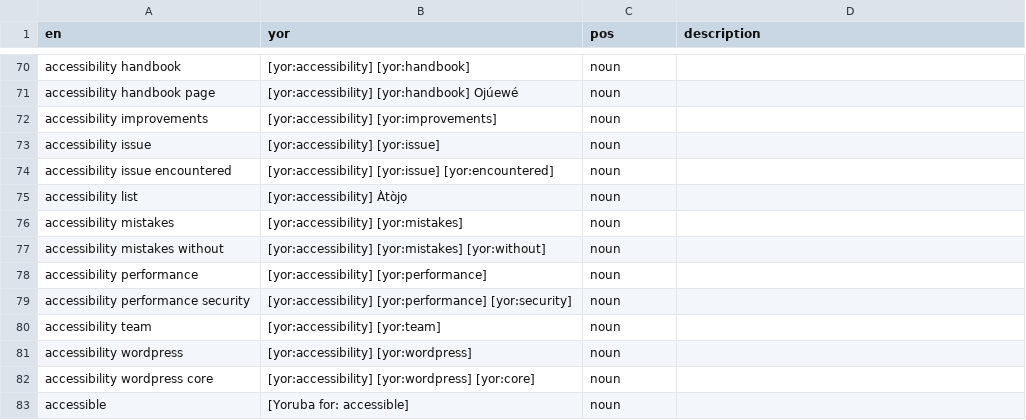
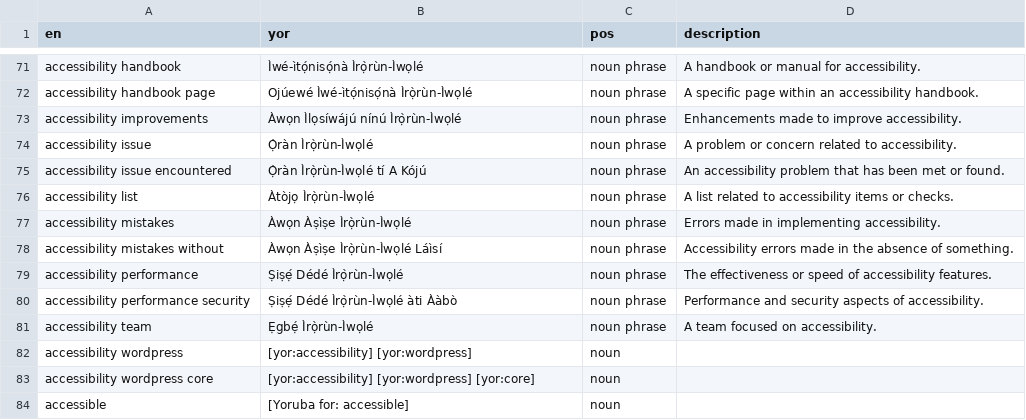
Before and after one commit to w3techy/WordPress-YR, a CSV file: --locale-yor-glossary.csv, drawn as a sheet; only a part is shown, gaps mark what is left out; the diff covers the shown part only.

```diff
--- a/--locale-yor-glossary.csv
+++ b/--locale-yor-glossary.csv
@@ -70,12 +71,12 @@
-"accessibility handbook","[yor:accessibility] [yor:handbook]","noun",""
-"accessibility handbook page","[yor:accessibility] [yor:handbook] Ojúewé","noun",""
-"accessibility improvements","[yor:accessibility] [yor:improvements]","noun",""
-"accessibility issue","[yor:accessibility] [yor:issue]","noun",""
-"accessibility issue encountered","[yor:accessibility] [yor:issue] [yor:encountered]","noun",""
-"accessibility list","[yor:accessibility] Àtòjọ","noun",""
-"accessibility mistakes","[yor:accessibility] [yor:mistakes]","noun",""
-"accessibility mistakes without","[yor:accessibility] [yor:mistakes] [yor:without]","noun",""
-"accessibility performance","[yor:accessibility] [yor:performance]","noun",""
-"accessibility performance security","[yor:accessibility] [yor:performance] [yor:security]","noun",""
-"accessibility team","[yor:accessibility] [yor:team]","noun",""
+"accessibility handbook","Ìwé-ìtọ́nisọ́nà Ìrọ̀rùn-Ìwọlé","noun phrase","A handbook or manual for accessibility."
+"accessibility handbook page","Ojúewé Ìwé-ìtọ́nisọ́nà Ìrọ̀rùn-Ìwọlé","noun phrase","A specific page within an accessibility handbook."
+"accessibility improvements","Àwọn Ìlọsíwájú nínú Ìrọ̀rùn-Ìwọlé","noun phrase","Enhancements made to improve accessibility."
+"accessibility issue","Ọ̀ràn Ìrọ̀rùn-Ìwọlé","noun phrase","A problem or concern related to accessibility."
+"accessibility issue encountered","Ọ̀ràn Ìrọ̀rùn-Ìwọlé tí A Kójú","noun phrase","An accessibility problem that has been met or found."
+"accessibility list","Àtòjọ Ìrọ̀rùn-Ìwọlé","noun phrase","A list related to accessibility items or checks."
+"accessibility mistakes","Àwọn Àṣìṣe Ìrọ̀rùn-Ìwọlé","noun phrase","Errors made in implementing accessibility."
+"accessibility mistakes without","Àwọn Àṣìṣe Ìrọ̀rùn-Ìwọlé Láìsí","noun phrase","Accessibility errors made in the absence of something."
+"accessibility performance","Ṣiṣẹ́ Dédé Ìrọ̀rùn-Ìwọlé","noun phrase","The effectiveness or speed of accessibility features."
+"accessibility performance security","Ṣiṣẹ́ Dédé Ìrọ̀rùn-Ìwọlé àti Ààbò","noun phrase","Performance and security aspects of accessibility."
+"accessibility team","Ẹgbẹ́ Ìrọ̀rùn-Ìwọlé","noun phrase","A team focused on accessibility."
 "accessibility wordpress","[yor:accessibility] [yor:wordpress]","noun",""
```
Also changed, not shown: 1 added row and 82 edited cells elsewhere in this file.
